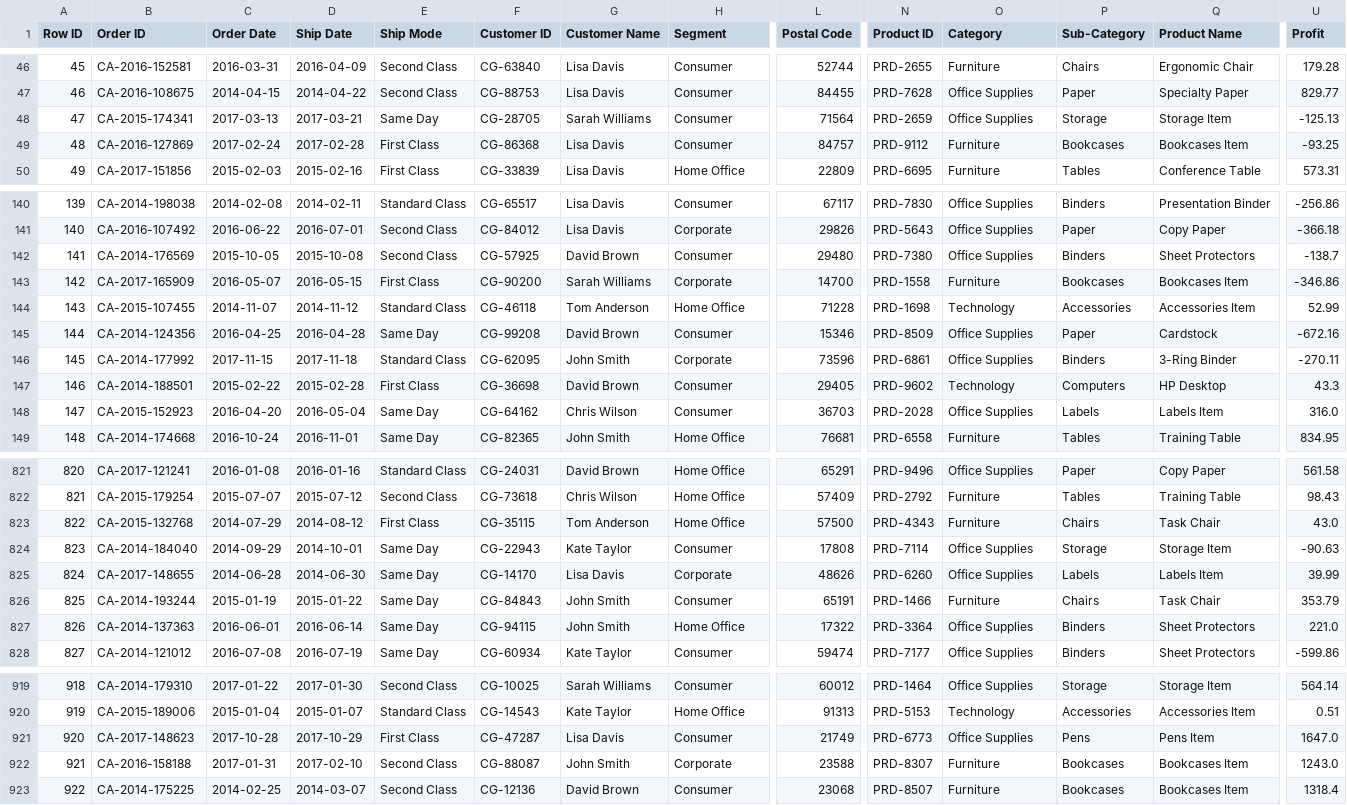
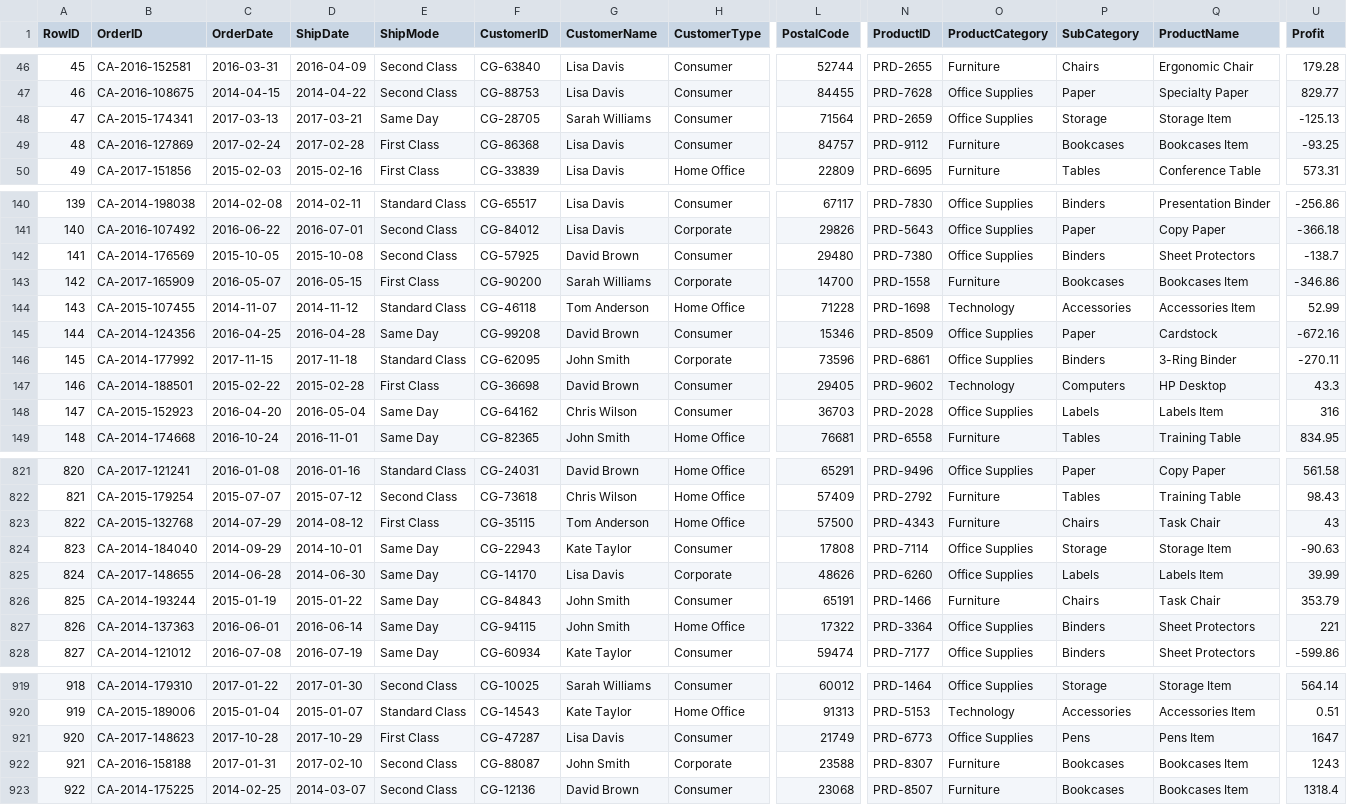
Before and after one commit to chinmay9mahajan/SuperstoreProject, a CSV file: Data/SuperstoreData.csv, drawn as a sheet; only a part is shown, gaps mark what is left out; the diff covers the shown part only; the diff names each change by its address in the sheet, - before the commit and + after, or states it on an @@ line.

```diff
--- a/Data/SuperstoreData.csv
+++ b/Data/SuperstoreData.csv
-A1: Row ID
+A1: RowID
-B1: Order ID
+B1: OrderID
-C1: Order Date
+C1: OrderDate
-D1: Ship Date
+D1: ShipDate
-E1: Ship Mode
+E1: ShipMode
-F1: Customer ID
+F1: CustomerID
-G1: Customer Name
+G1: CustomerName
-H1: Segment
+H1: CustomerType
-L1: Postal Code
+L1: PostalCode
-N1: Product ID
+N1: ProductID
-O1: Category
+O1: ProductCategory
-P1: Sub-Category
+P1: SubCategory
-Q1: Product Name
+Q1: ProductName
-U148 (Profit): 316.0
+U148 (Profit): 316
-U823 (Profit): 43.0
+U823 (Profit): 43
-U827 (Profit): 221.0
+U827 (Profit): 221
-U921 (Profit): 1647.0
+U921 (Profit): 1647
-U922 (Profit): 1243.0
+U922 (Profit): 1243
```
Also changed, not shown: 27 edited cells elsewhere in this file, Data/SuperstoreCleanData.csv, 6 other files.
